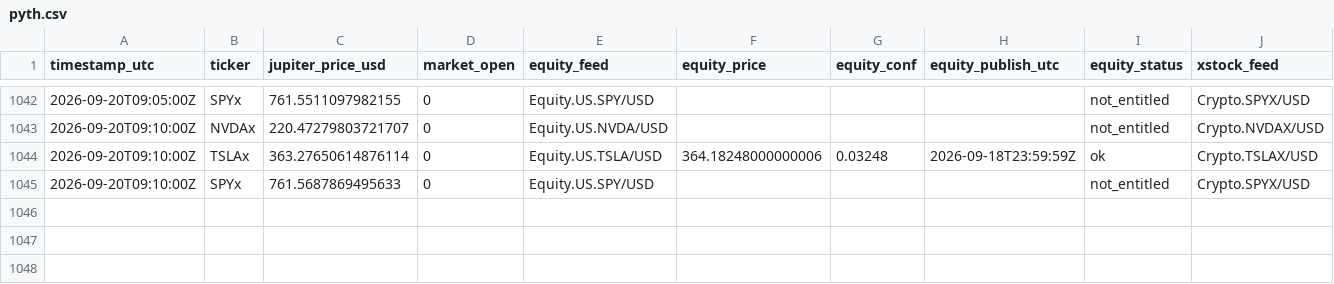
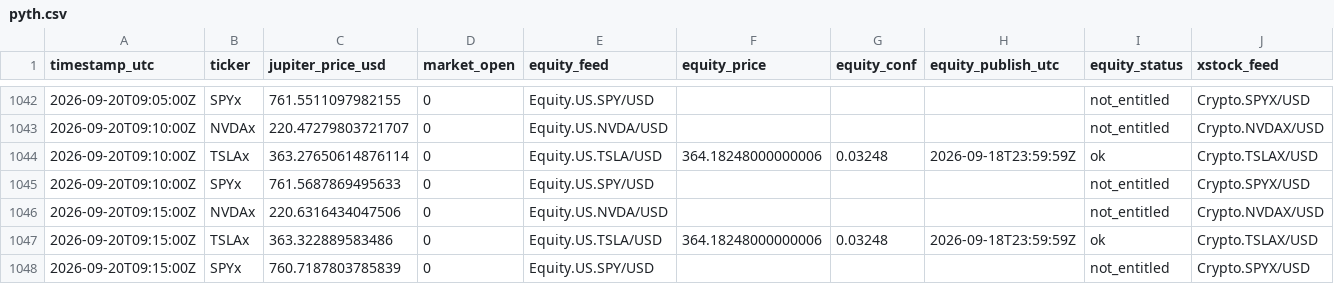
Before and after one commit to Lideeyah/gapless, a CSV file: data/pyth.csv, drawn as a sheet; only a part is shown, gaps mark what is left out; rows hold the shown columns only; the diff names each change by its address in the sheet, - before the commit and + after, or states it on an @@ line.

Commit message:
pyth 2026-09-20T09:15:01Z

```diff
--- a/data/pyth.csv
+++ b/data/pyth.csv
+row 1046: 2026-09-20T09:15:00Z | NVDAx | 220.6316434047506 | 0 | Equity.US.NVDA/USD |  |  |  | not_entitled | Crypto.NVDAX/USD
+row 1047: 2026-09-20T09:15:00Z | TSLAx | 363.322889583486 | 0 | Equity.US.TSLA/USD | 364.18248000000006 | 0.03248 | 2026-09-18T23:59:59Z | ok | Crypto.TSLAX/USD
+row 1048: 2026-09-20T09:15:00Z | SPYx | 760.7187803785839 | 0 | Equity.US.SPY/USD |  |  |  | not_entitled | Crypto.SPYX/USD
```
